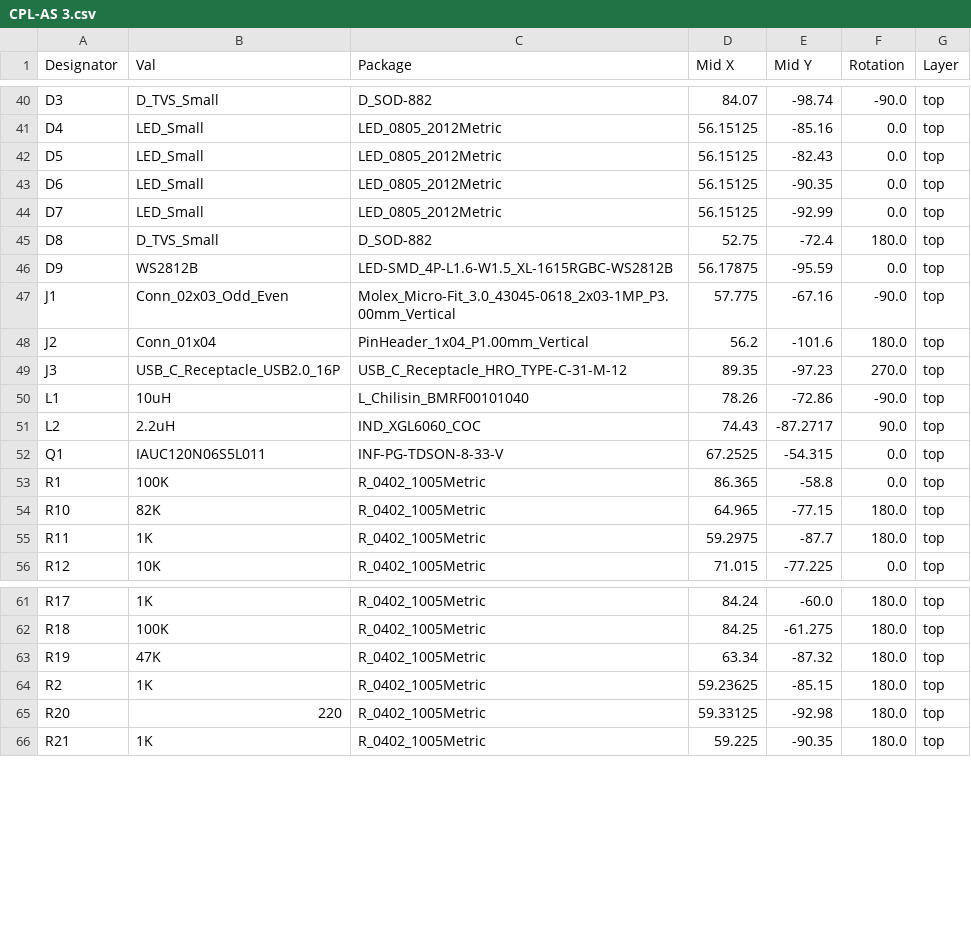
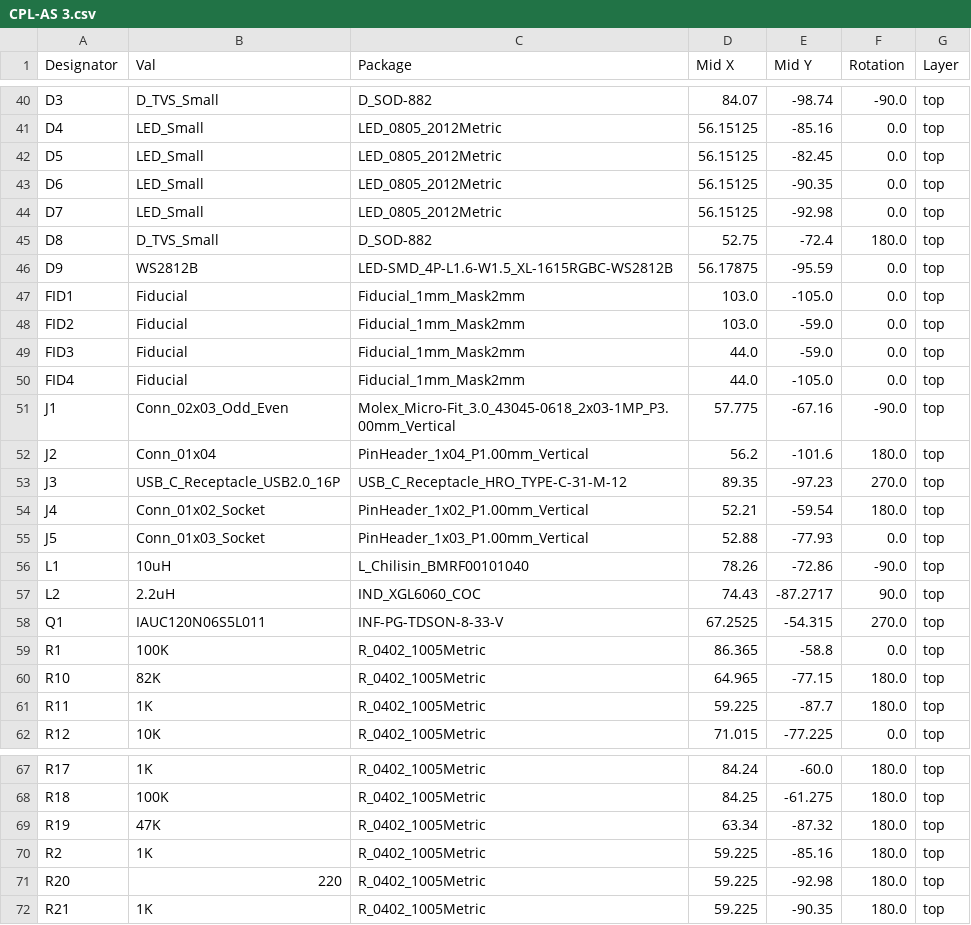
Before and after one commit to beaked99/air-scales, a CSV file: hardware/AS 3/jlcpcb/production_files/CPL-AS 3.csv, drawn as a sheet; only a part is shown, gaps mark what is left out; the diff covers the shown part only.

```diff
--- a/hardware/AS 3/jlcpcb/production_files/CPL-AS 3.csv
+++ b/hardware/AS 3/jlcpcb/production_files/CPL-AS 3.csv
@@ -41,7 +41,11 @@ D3,D_TVS_Small,D_SOD-882,84.07,-98.74,-90.0,top
 D4,LED_Small,LED_0805_2012Metric,56.15125,-85.16,0.0,top
-D5,LED_Small,LED_0805_2012Metric,56.15125,-82.43,0.0,top
+D5,LED_Small,LED_0805_2012Metric,56.15125,-82.45,0.0,top
 D6,LED_Small,LED_0805_2012Metric,56.15125,-90.35,0.0,top
-D7,LED_Small,LED_0805_2012Metric,56.15125,-92.99,0.0,top
+D7,LED_Small,LED_0805_2012Metric,56.15125,-92.98,0.0,top
 D8,D_TVS_Small,D_SOD-882,52.75,-72.4,180.0,top
 D9,WS2812B,LED-SMD_4P-L1.6-W1.5_XL-1615RGBC-WS2812B,56.17875,-95.59,0.0,top
+FID1,Fiducial,Fiducial_1mm_Mask2mm,103.0,-105.0,0.0,top
+FID2,Fiducial,Fiducial_1mm_Mask2mm,103.0,-59.0,0.0,top
+FID3,Fiducial,Fiducial_1mm_Mask2mm,44.0,-59.0,0.0,top
+FID4,Fiducial,Fiducial_1mm_Mask2mm,44.0,-105.0,0.0,top
 J1,Conn_02x03_Odd_Even,Molex_Micro-Fit_3.0_43045-0618_2x03-1MP_P3.00mm_Vertical,57.775,-67.16,-90.0,top
@@ -49,8 +53,10 @@ J2,Conn_01x04,PinHeader_1x04_P1.00mm_Vertical,56.2,-101.6,180.0,top
 J3,USB_C_Receptacle_USB2.0_16P,USB_C_Receptacle_HRO_TYPE-C-31-M-12,89.35,-97.23,270.0,top
+J4,Conn_01x02_Socket,PinHeader_1x02_P1.00mm_Vertical,52.21,-59.54,180.0,top
+J5,Conn_01x03_Socket,PinHeader_1x03_P1.00mm_Vertical,52.88,-77.93,0.0,top
 L1,10uH,L_Chilisin_BMRF00101040,78.26,-72.86,-90.0,top
 L2,2.2uH,IND_XGL6060_COC,74.43,-87.2717,90.0,top
-Q1,IAUC120N06S5L011,INF-PG-TDSON-8-33-V,67.2525,-54.315,0.0,top
+Q1,IAUC120N06S5L011,INF-PG-TDSON-8-33-V,67.2525,-54.315,270.0,top
 R1,100K,R_0402_1005Metric,86.365,-58.8,0.0,top
 R10,82K,R_0402_1005Metric,64.965,-77.15,180.0,top
-R11,1K,R_0402_1005Metric,59.2975,-87.7,180.0,top
+R11,1K,R_0402_1005Metric,59.225,-87.7,180.0,top
 R12,10K,R_0402_1005Metric,71.015,-77.225,0.0,top
@@ -63,4 +69,4 @@ R18,100K,R_0402_1005Metric,84.25,-61.275,180.0,top
 R19,47K,R_0402_1005Metric,63.34,-87.32,180.0,top
-R2,1K,R_0402_1005Metric,59.23625,-85.15,180.0,top
-R20,220,R_0402_1005Metric,59.33125,-92.98,180.0,top
+R2,1K,R_0402_1005Metric,59.225,-85.16,180.0,top
+R20,220,R_0402_1005Metric,59.225,-92.98,180.0,top
 R21,1K,R_0402_1005Metric,59.225,-90.35,180.0,top
```
Also changed, not shown: 6 edited cells elsewhere in this file, hardware/AS 3/jlcpcb/production_files/BOM-AS 3.csv, 25 other files.
